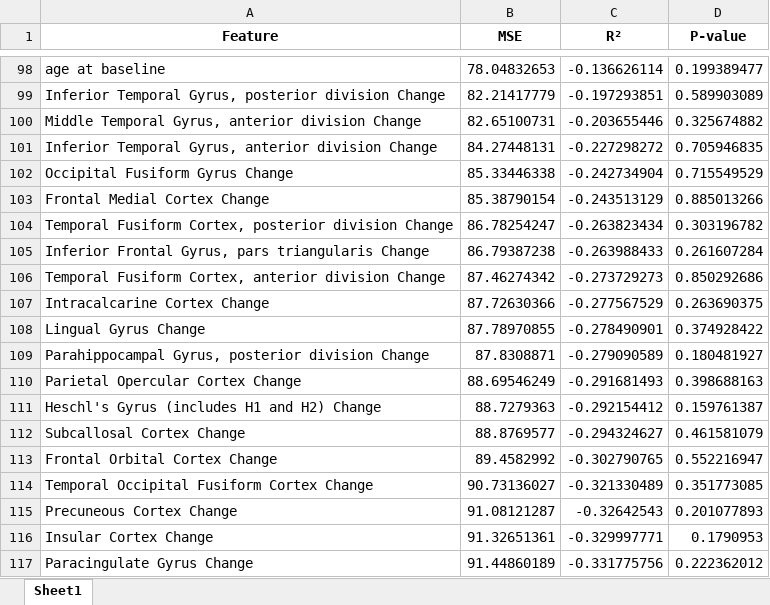
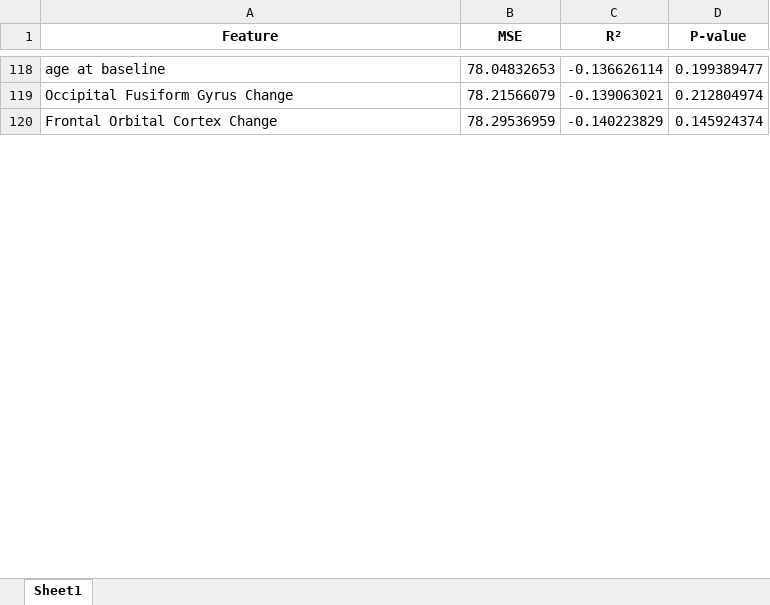
Before and after one commit to maymay-wa/BrainResearch, an Excel workbook: linear_regression_with_significance.xlsx, sheet Sheet1, drawn as a sheet; only a part is shown, gaps mark what is left out; values as stored, in another font and other column widths than the file's, no borders; removed rows and columns are numbered as before the commit, all else as after; the diff covers the shown part only; the diff names each change by its address in the sheet, - before the commit and + after, or states it on an @@ line.

```diff
--- a/linear_regression_with_significance.xlsx (sheet Sheet1)
+++ b/linear_regression_with_significance.xlsx (sheet Sheet1)
-row 99: Inferior Temporal Gyrus, posterior division Change | 82.21417779 | -0.197293851 | 0.589903089
-row 100: Middle Temporal Gyrus, anterior division Change | 82.65100731 | -0.203655446 | 0.325674882
-row 101: Inferior Temporal Gyrus, anterior division Change | 84.27448131 | -0.227298272 | 0.705946835
-B119 (MSE): 85.33446338
+B119 (MSE): 78.21566079
-C119 (R²): -0.242734904
+C119 (R²): -0.139063021
-D119 (P-value): 0.715549529
+D119 (P-value): 0.212804974
-row 103: Frontal Medial Cortex Change | 85.38790154 | -0.243513129 | 0.885013266
-row 104: Temporal Fusiform Cortex, posterior division Change | 86.78254247 | -0.263823434 | 0.303196782
-row 105: Inferior Frontal Gyrus, pars triangularis Change | 86.79387238 | -0.263988433 | 0.261607284
-row 106: Temporal Fusiform Cortex, anterior division Change | 87.46274342 | -0.273729273 | 0.850292686
-row 107: Intracalcarine Cortex Change | 87.72630366 | -0.277567529 | 0.263690375
-row 108: Lingual Gyrus Change | 87.78970855 | -0.278490901 | 0.374928422
-row 109: Parahippocampal Gyrus, posterior division Change | 87.8308871 | -0.279090589 | 0.180481927
-row 110: Parietal Opercular Cortex Change | 88.69546249 | -0.291681493 | 0.398688163
-row 111: Heschl's Gyrus (includes H1 and H2) Change | 88.7279363 | -0.292154412 | 0.159761387
-row 112: Subcallosal Cortex Change | 88.8769577 | -0.294324627 | 0.461581079
-B120 (MSE): 89.4582992
+B120 (MSE): 78.29536959
-C120 (R²): -0.302790765
+C120 (R²): -0.140223829
-D120 (P-value): 0.552216947
+D120 (P-value): 0.145924374
-row 114: Temporal Occipital Fusiform Cortex Change | 90.73136027 | -0.321330489 | 0.351773085
-row 115: Precuneous Cortex Change | 91.08121287 | -0.32642543 | 0.201077893
-row 116: Insular Cortex Change | 91.32651361 | -0.329997771 | 0.1790953
-row 117: Paracingulate Gyrus Change | 91.44860189 | -0.331775756 | 0.222362012
```
Also changed, not shown: other rows of this sheet, participants_with_changes.xlsx, 5 other files.
